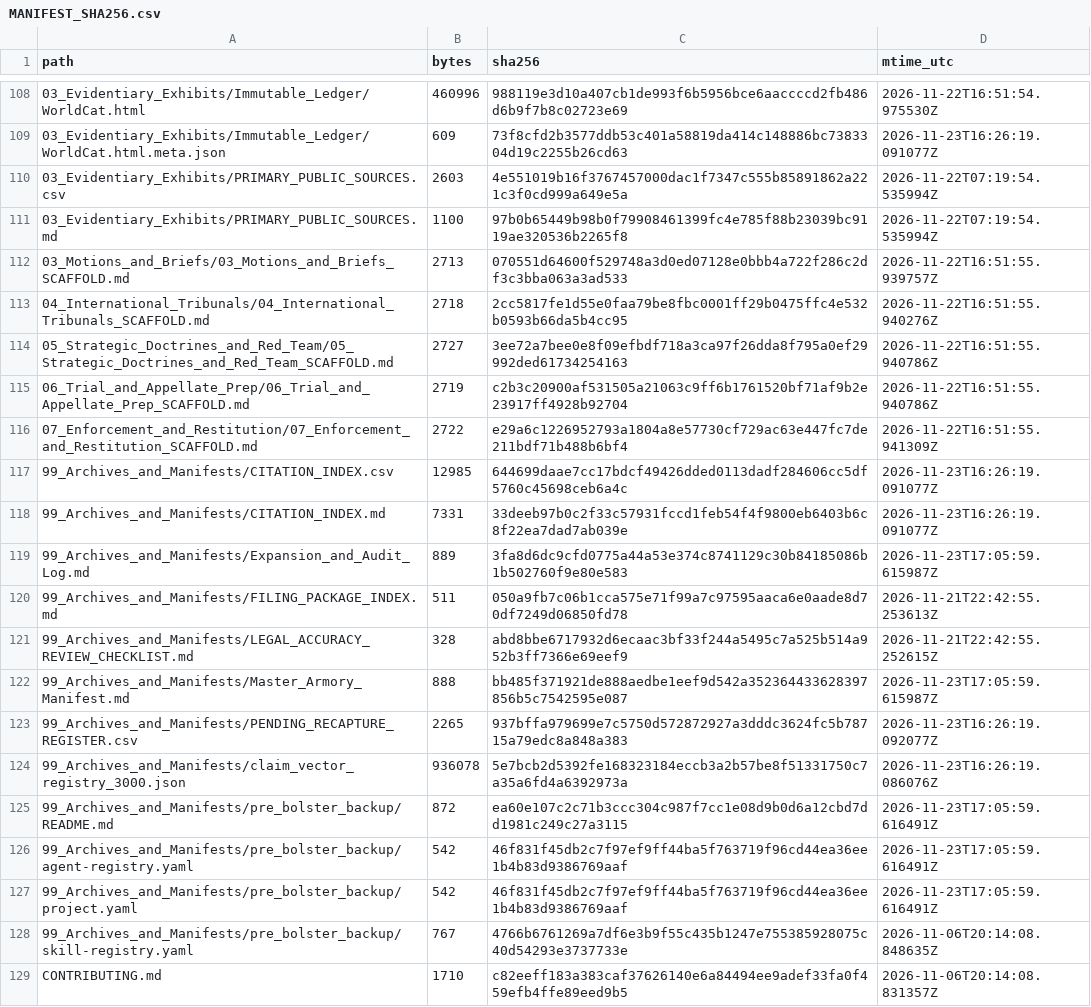
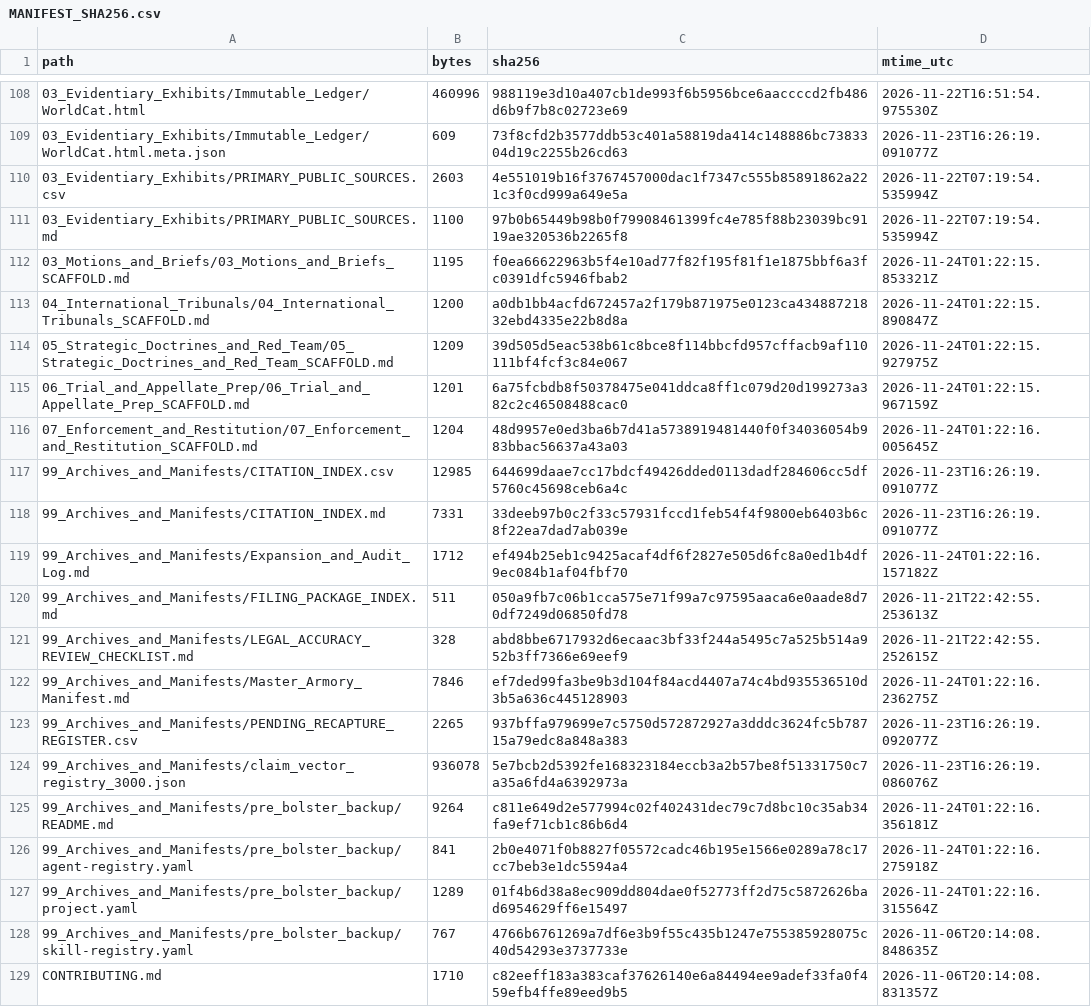
Before and after one commit to GlobalRestitutionAlliance/turtle-island-us-ak-native-village-of-tazlina-master-litigation, a CSV file: 99_Archives_and_Manifests/MANIFEST_SHA256.csv, drawn as a sheet; only a part is shown, gaps mark what is left out; the diff covers the shown part only.

Commit message:
REVERTED DUE TO UNPROMPTED MASS J3WFICATED DATA CORRUPTION BY COMPROMISED BIASED LLM/ARTIFICIAL INTELLIGENCE MODELS

```diff
--- a/99_Archives_and_Manifests/MANIFEST_SHA256.csv
+++ b/99_Archives_and_Manifests/MANIFEST_SHA256.csv
@@ -111,18 +111,18 @@ path,bytes,sha256,mtime_utc
 03_Evidentiary_Exhibits/PRIMARY_PUBLIC_SOURCES.md,1100,97b0b65449b98b0f79908461399fc4e785f88b23039bc9119ae320536b2265f8,2026-11-22T07:19:54.535994Z
-03_Motions_and_Briefs/03_Motions_and_Briefs_SCAFFOLD.md,2713,070551d64600f529748a3d0ed07128e0bbb4a722f286c2df3c3bba063a3ad533,2026-11-22T16:51:55.939757Z
-04_International_Tribunals/04_International_Tribunals_SCAFFOLD.md,2718,2cc5817fe1d55e0faa79be8fbc0001ff29b0475ffc4e532b0593b66da5b4cc95,2026-11-22T16:51:55.940276Z
-05_Strategic_Doctrines_and_Red_Team/05_Strategic_Doctrines_and_Red_Team_SCAFFOLD.md,2727,3ee72a7bee0e8f09efbdf718a3ca97f26dda8f795a0ef29992ded61734254163,2026-11-22T16:51:55.940786Z
-06_Trial_and_Appellate_Prep/06_Trial_and_Appellate_Prep_SCAFFOLD.md,2719,c2b3c20900af531505a21063c9ff6b1761520bf71af9b2e23917ff4928b92704,2026-11-22T16:51:55.940786Z
-07_Enforcement_and_Restitution/07_Enforcement_and_Restitution_SCAFFOLD.md,2722,e29a6c1226952793a1804a8e57730cf729ac63e447fc7de211bdf71b488b6bf4,2026-11-22T16:51:55.941309Z
+03_Motions_and_Briefs/03_Motions_and_Briefs_SCAFFOLD.md,1195,f0ea66622963b5f4e10ad77f82f195f81f1e1875bbf6a3fc0391dfc5946fbab2,2026-11-24T01:22:15.853321Z
+04_International_Tribunals/04_International_Tribunals_SCAFFOLD.md,1200,a0db1bb4acfd672457a2f179b871975e0123ca43488721832ebd4335e22b8d8a,2026-11-24T01:22:15.890847Z
+05_Strategic_Doctrines_and_Red_Team/05_Strategic_Doctrines_and_Red_Team_SCAFFOLD.md,1209,39d505d5eac538b61c8bce8f114bbcfd957cffacb9af110111bf4fcf3c84e067,2026-11-24T01:22:15.927975Z
+06_Trial_and_Appellate_Prep/06_Trial_and_Appellate_Prep_SCAFFOLD.md,1201,6a75fcbdb8f50378475e041ddca8ff1c079d20d199273a382c2c46508488cac0,2026-11-24T01:22:15.967159Z
+07_Enforcement_and_Restitution/07_Enforcement_and_Restitution_SCAFFOLD.md,1204,48d9957e0ed3ba6b7d41a5738919481440f0f34036054b983bbac56637a43a03,2026-11-24T01:22:16.005645Z
 99_Archives_and_Manifests/CITATION_INDEX.csv,12985,644699daae7cc17bdcf49426dded0113dadf284606cc5df5760c45698ceb6a4c,2026-11-23T16:26:19.091077Z
 99_Archives_and_Manifests/CITATION_INDEX.md,7331,33deeb97b0c2f33c57931fccd1feb54f4f9800eb6403b6c8f22ea7dad7ab039e,2026-11-23T16:26:19.091077Z
-99_Archives_and_Manifests/Expansion_and_Audit_Log.md,889,3fa8d6dc9cfd0775a44a53e374c8741129c30b84185086b1b502760f9e80e583,2026-11-23T17:05:59.615987Z
+99_Archives_and_Manifests/Expansion_and_Audit_Log.md,1712,ef494b25eb1c9425acaf4df6f2827e505d6fc8a0ed1b4df9ec084b1af04fbf70,2026-11-24T01:22:16.157182Z
 99_Archives_and_Manifests/FILING_PACKAGE_INDEX.md,511,050a9fb7c06b1cca575e71f99a7c97595aaca6e0aade8d70df7249d06850fd78,2026-11-21T22:42:55.253613Z
 99_Archives_and_Manifests/LEGAL_ACCURACY_REVIEW_CHECKLIST.md,328,abd8bbe6717932d6ecaac3bf33f244a5495c7a525b514a952b3ff7366e69eef9,2026-11-21T22:42:55.252615Z
-99_Archives_and_Manifests/Master_Armory_Manifest.md,888,bb485f371921de888aedbe1eef9d542a352364433628397856b5c7542595e087,2026-11-23T17:05:59.615987Z
+99_Archives_and_Manifests/Master_Armory_Manifest.md,7846,ef7ded99fa3be9b3d104f84acd4407a74c4bd935536510d3b5a636c445128903,2026-11-24T01:22:16.236275Z
 99_Archives_and_Manifests/PENDING_RECAPTURE_REGISTER.csv,2265,937bffa979699e7c5750d572872927a3dddc3624fc5b78715a79edc8a848a383,2026-11-23T16:26:19.092077Z
 99_Archives_and_Manifests/claim_vector_registry_3000.json,936078,5e7bcb2d5392fe168323184eccb3a2b57be8f51331750c7a35a6fd4a6392973a,2026-11-23T16:26:19.086076Z
-99_Archives_and_Manifests/pre_bolster_backup/README.md,872,ea60e107c2c71b3ccc304c987f7cc1e08d9b0d6a12cbd7dd1981c249c27a3115,2026-11-23T17:05:59.616491Z
-99_Archives_and_Manifests/pre_bolster_backup/agent-registry.yaml,542,46f831f45db2c7f97ef9ff44ba5f763719f96cd44ea36ee1b4b83d9386769aaf,2026-11-23T17:05:59.616491Z
-99_Archives_and_Manifests/pre_bolster_backup/project.yaml,542,46f831f45db2c7f97ef9ff44ba5f763719f96cd44ea36ee1b4b83d9386769aaf,2026-11-23T17:05:59.616491Z
+99_Archives_and_Manifests/pre_bolster_backup/README.md,9264,c811e649d2e577994c02f402431dec79c7d8bc10c35ab34fa9ef71cb1c86b6d4,2026-11-24T01:22:16.356181Z
+99_Archives_and_Manifests/pre_bolster_backup/agent-registry.yaml,841,2b0e4071f0b8827f05572cadc46b195e1566e0289a78c17cc7beb3e1dc5594a4,2026-11-24T01:22:16.275918Z
+99_Archives_and_Manifests/pre_bolster_backup/project.yaml,1289,01f4b6d38a8ec909dd804dae0f52773ff2d75c5872626bad6954629ff6e15497,2026-11-24T01:22:16.315564Z
 99_Archives_and_Manifests/pre_bolster_backup/skill-registry.yaml,767,4766b6761269a7df6e3b9f55c435b1247e755385928075c40d54293e3737733e,2026-11-06T20:14:08.848635Z
```
Also changed, not shown: 86 edited cells elsewhere in this file, 39 other files.
